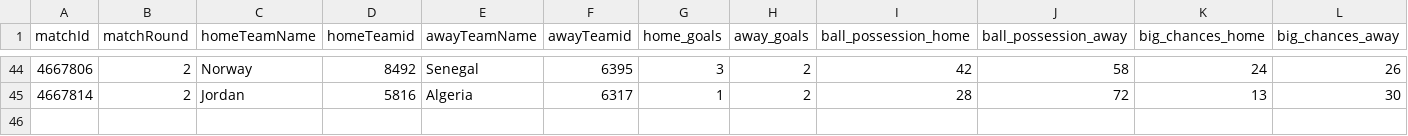
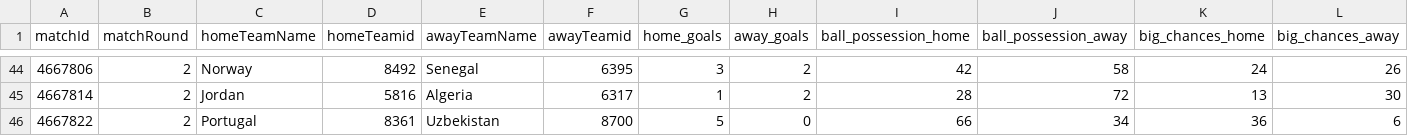
Before and after one commit to bolaxel/wcup26, a CSV file: matchStats/csv/fotmob_match_stats.csv, drawn as a sheet; only a part is shown, gaps mark what is left out; rows hold the shown columns only; the diff names each change by its address in the sheet, - before the commit and + after, or states it on an @@ line.

```diff
--- a/matchStats/csv/fotmob_match_stats.csv
+++ b/matchStats/csv/fotmob_match_stats.csv
+row 46: 4667822 | 2 | Portugal | 8361 | Uzbekistan | 8700 | 5 | 0 | 66 | 34 | 36 | 6
```
Also changed, not shown: goals/csv/homeScorers.csv, 7 other files.
